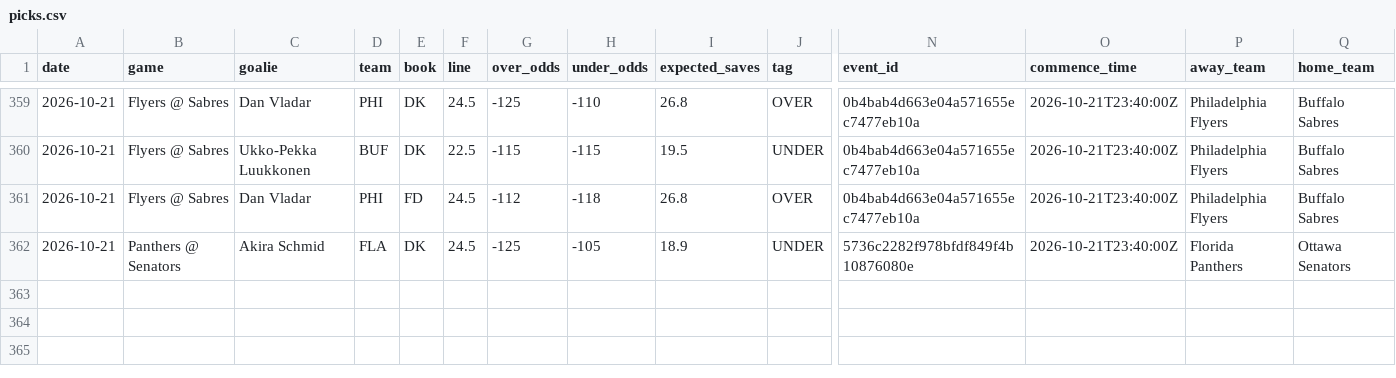
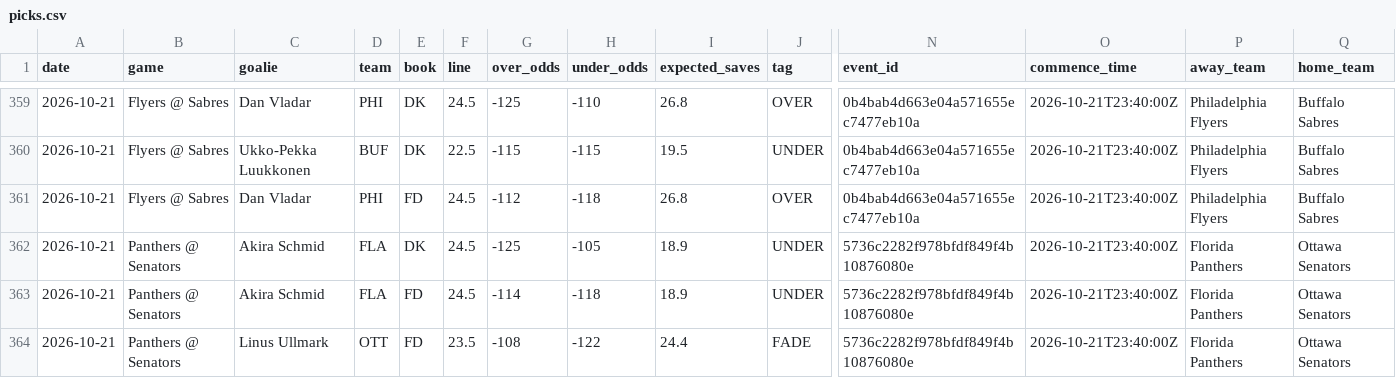
Before and after one commit to phumbad-lab/nhl-saves-alerts, a CSV file: picks.csv, drawn as a sheet; only a part is shown, gaps mark what is left out; rows hold the shown columns only; the diff names each change by its address in the sheet, - before the commit and + after, or states it on an @@ line.

```diff
--- a/picks.csv
+++ b/picks.csv
+row 363: 2026-10-21 | Panthers @ Senators | Akira Schmid | FLA | FD | 24.5 | -114 | -118 | 18.9 | UNDER | 5736c2282f978bfdf849f4b10876080e | 2026-10-21T23:40:00Z | Florida Panthers | Ottawa Senators
+row 364: 2026-10-21 | Panthers @ Senators | Linus Ullmark | OTT | FD | 23.5 | -108 | -122 | 24.4 | FADE | 5736c2282f978bfdf849f4b10876080e | 2026-10-21T23:40:00Z | Florida Panthers | Ottawa Senators
```
Also changed, not shown: 1 other file.
